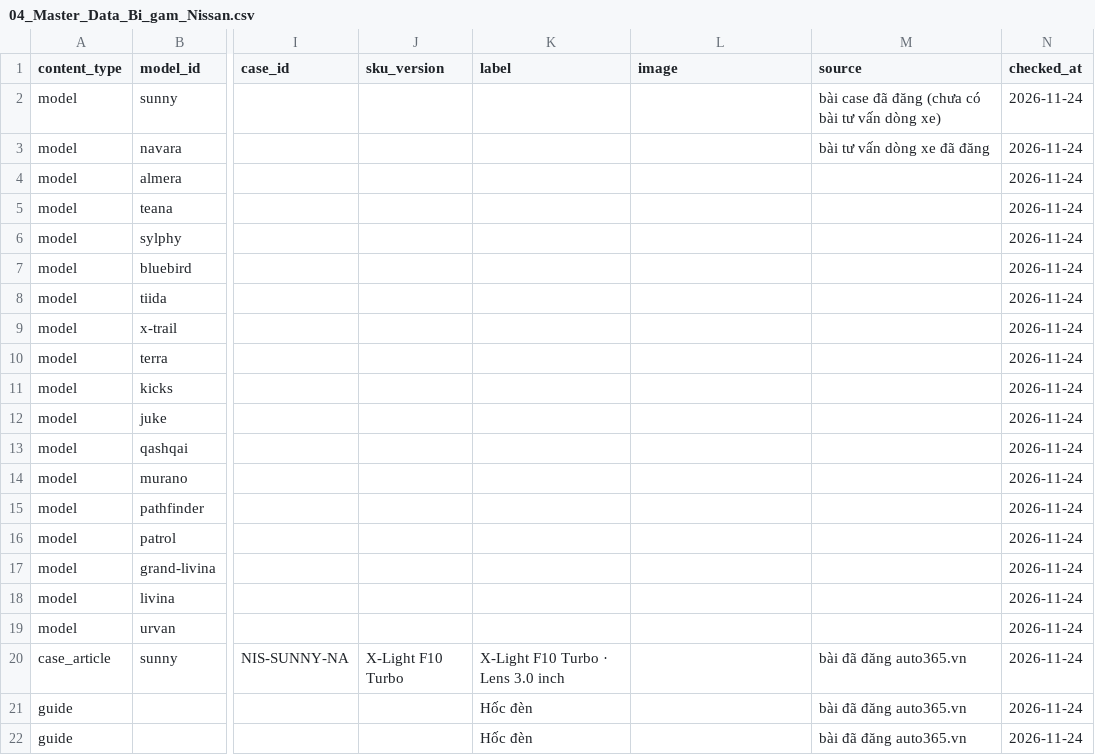
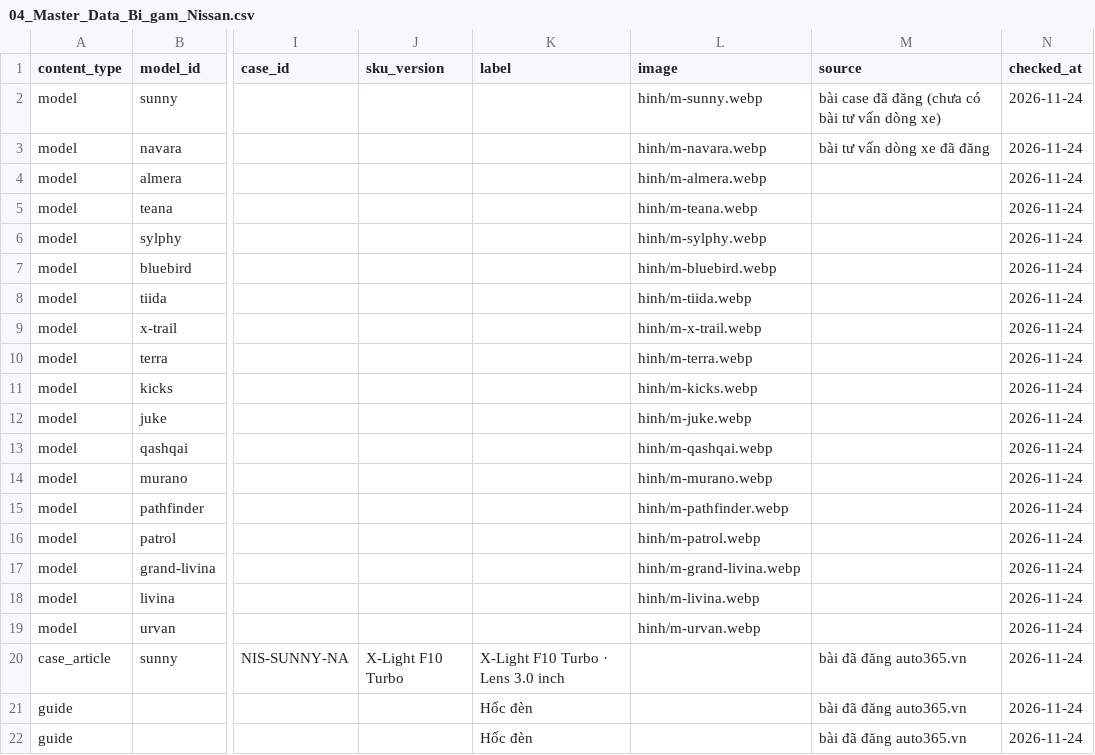
Before and after one commit to manhcuong365group/preview-365group, a CSV file: auto365/bi-gam/nissan/ho-so/04_Master_Data_Bi_gam_Nissan.csv, drawn as a sheet; only a part is shown, gaps mark what is left out; the diff names each change by its address in the sheet, - before the commit and + after, or states it on an @@ line.

```diff
--- a/auto365/bi-gam/nissan/ho-so/04_Master_Data_Bi_gam_Nissan.csv
+++ b/auto365/bi-gam/nissan/ho-so/04_Master_Data_Bi_gam_Nissan.csv
-L2 (image): (empty)
+L2 (image): hinh/m-sunny.webp
-L3 (image): (empty)
+L3 (image): hinh/m-navara.webp
-L4 (image): (empty)
+L4 (image): hinh/m-almera.webp
-L5 (image): (empty)
+L5 (image): hinh/m-teana.webp
-L6 (image): (empty)
+L6 (image): hinh/m-sylphy.webp
-L7 (image): (empty)
+L7 (image): hinh/m-bluebird.webp
-L8 (image): (empty)
+L8 (image): hinh/m-tiida.webp
-L9 (image): (empty)
+L9 (image): hinh/m-x-trail.webp
-L10 (image): (empty)
+L10 (image): hinh/m-terra.webp
-L11 (image): (empty)
+L11 (image): hinh/m-kicks.webp
-L12 (image): (empty)
+L12 (image): hinh/m-juke.webp
-L13 (image): (empty)
+L13 (image): hinh/m-qashqai.webp
-L14 (image): (empty)
+L14 (image): hinh/m-murano.webp
-L15 (image): (empty)
+L15 (image): hinh/m-pathfinder.webp
-L16 (image): (empty)
+L16 (image): hinh/m-patrol.webp
-L17 (image): (empty)
+L17 (image): hinh/m-grand-livina.webp
-L18 (image): (empty)
+L18 (image): hinh/m-livina.webp
-L19 (image): (empty)
+L19 (image): hinh/m-urvan.webp
```
Also changed, not shown: docs/bi-gam-nissan/04_Master_Data_Bi_gam_Nissan.csv, 43 other files.
